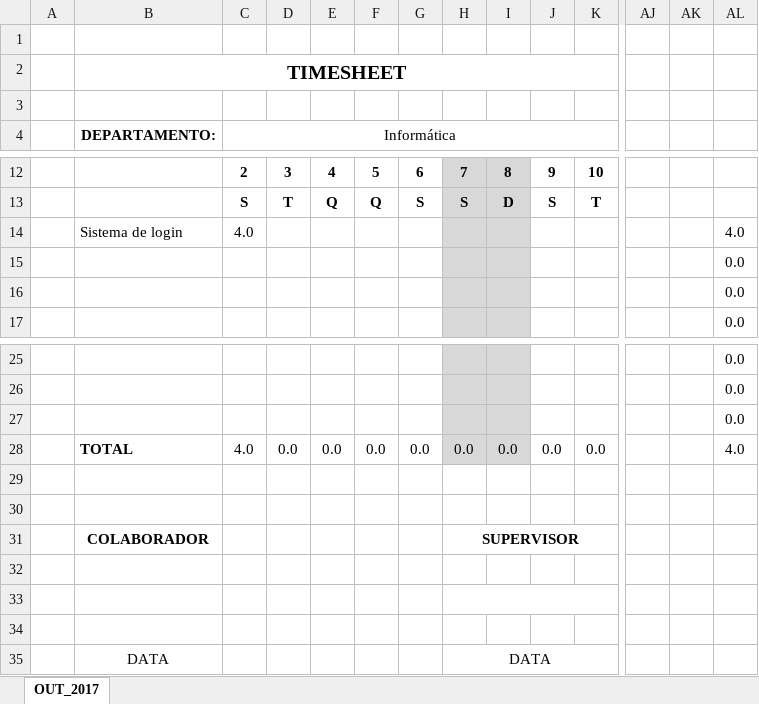
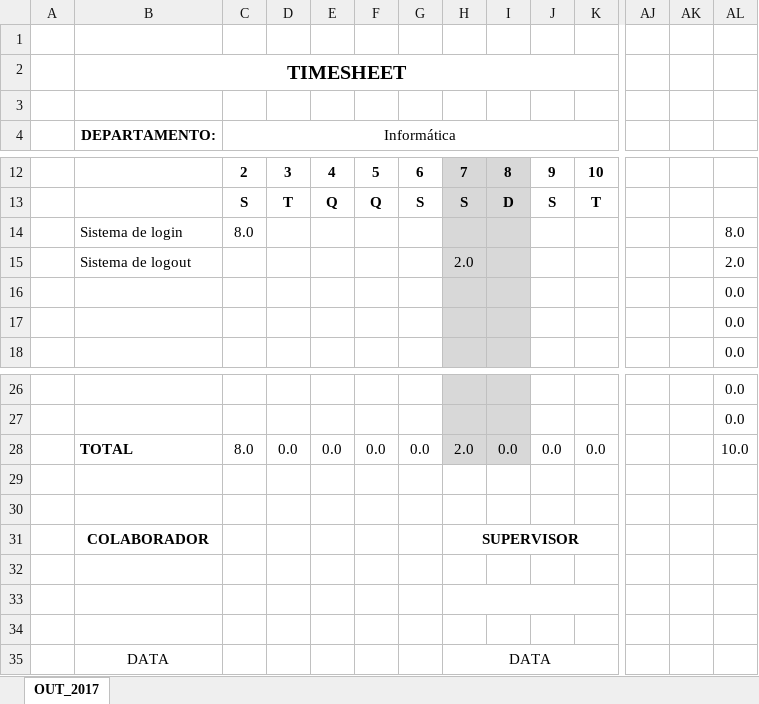
Before and after one commit to mathieucaroff/floofpoof, an Excel workbook: PTI/Semanas/semana_3/TIMESHEET_SOUSA.XLSX, sheet OUT_2017, drawn as a sheet; only a part is shown, gaps mark what is left out; values as stored, in another font and other column widths than the file's, no borders; charts and pictures not drawn; removed rows and columns are numbered as before the commit, all else as after; rows hold the shown columns only; the diff names each change by its address in the sheet, - before the commit and + after, or states it on an @@ line.

Commit message:
timesheet tiago sousa

```diff
--- a/PTI/Semanas/semana_3/TIMESHEET_SOUSA.XLSX (sheet OUT_2017)
+++ b/PTI/Semanas/semana_3/TIMESHEET_SOUSA.XLSX (sheet OUT_2017)
-row 14:  | Sistema de login | 4.0 |  |  |  |  |  |  |  |  |  |  | 4.0
+row 14:  | Sistema de login | 8.0 |  |  |  |  |  |  |  |  |  |  | 8.0
+row 15:  | Sistema de logout |  |  |  |  |  | 2.0 |  |  |  |  |  | 2.0
-row 27:  |  |  |  |  |  |  |  |  |  |  |  |  | 0.0
-C28 (Informática): 4.0
+C28 (Informática): 8.0
-H28: 0.0
+H28: 2.0
-AL28: 4.0
+AL28: 10.0
```
Also changed, not shown: formulas that keep their value.
